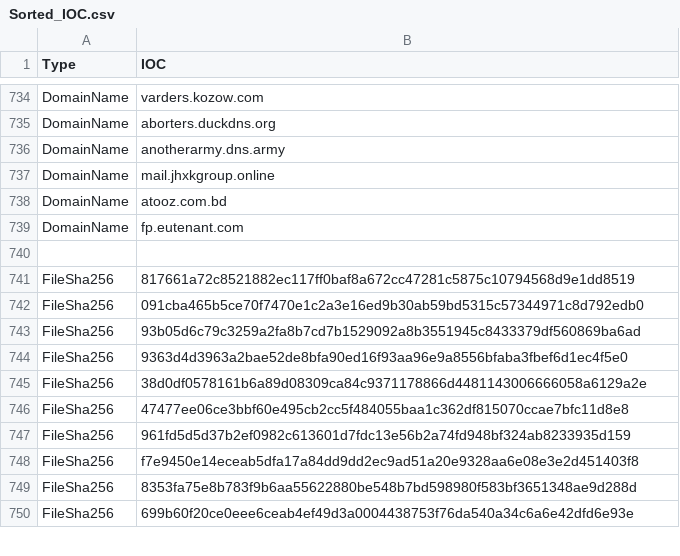
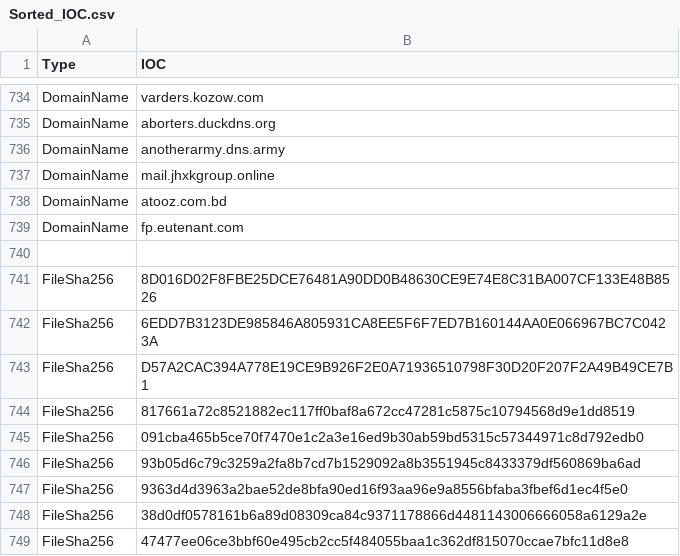
Before and after one commit to yarivdv/SORTED_IOC, a CSV file: Sorted_IOC.csv, drawn as a sheet; only a part is shown, gaps mark what is left out; the shorter side is filled out with more unchanged rows; the diff names each change by its address in the sheet, - before the commit and + after, or states it on an @@ line.

Commit message:
Update Sorted_IOC.csv

```diff
--- a/Sorted_IOC.csv
+++ b/Sorted_IOC.csv
+row 741: FileSha256 | 8D016D02F8FBE25DCE76481A90DD0B48630CE9E74E8C31BA007CF133E48B8526
+row 742: FileSha256 | 6EDD7B3123DE985846A805931CA8EE5F6F7ED7B160144AA0E066967BC7C0423A
+row 743: FileSha256 | D57A2CAC394A778E19CE9B926F2E0A71936510798F30D20F207F2A49B49CE7B1
```
